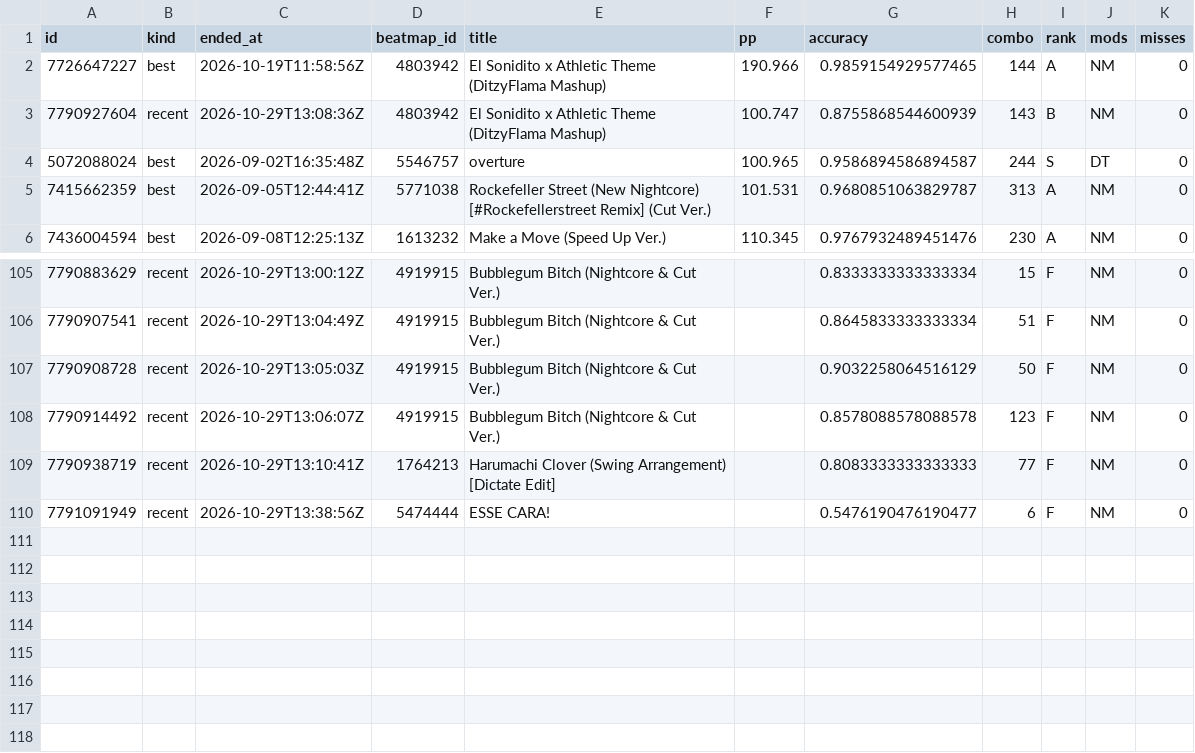
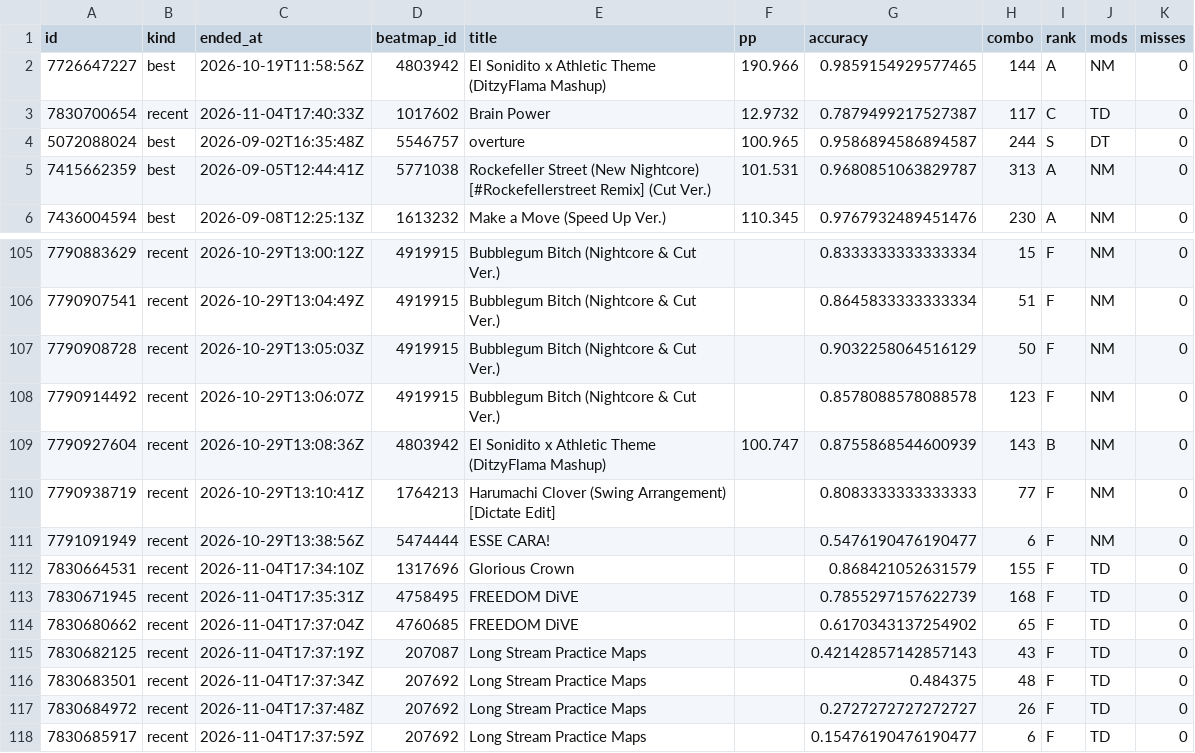
Before and after one commit to anton4ik837-eng/Osu-Daliy-Tracker, a CSV file: reports/scores.csv, drawn as a sheet; only a part is shown, gaps mark what is left out.

```diff
--- a/reports/scores.csv
+++ b/reports/scores.csv
@@ -2,3 +2,3 @@ id,kind,ended_at,beatmap_id,title,pp,accuracy,combo,rank,mods,misses
 7726647227,best,2026-10-19T11:58:56Z,4803942,El Sonidito x Athletic Theme (DitzyFlama Mashup),190.966,0.9859154929577465,144,A,NM,0
-7790927604,recent,2026-10-29T13:08:36Z,4803942,El Sonidito x Athletic Theme (DitzyFlama Mashup),100.747,0.8755868544600939,143,B,NM,0
+7830700654,recent,2026-11-04T17:40:33Z,1017602,Brain Power,12.9732,0.7879499217527387,117,C,TD,0
 5072088024,best,2026-09-02T16:35:48Z,5546757,overture,100.965,0.9586894586894587,244,S,DT,0
@@ -108,3 +108,11 @@ id,kind,ended_at,beatmap_id,title,pp,accuracy,combo,rank,mods,misses
 7790914492,recent,2026-10-29T13:06:07Z,4919915,Bubblegum Bitch (Nightcore & Cut Ver.),,0.8578088578088578,123,F,NM,0
+7790927604,recent,2026-10-29T13:08:36Z,4803942,El Sonidito x Athletic Theme (DitzyFlama Mashup),100.747,0.8755868544600939,143,B,NM,0
 7790938719,recent,2026-10-29T13:10:41Z,1764213,Harumachi Clover (Swing Arrangement) [Dictate Edit],,0.8083333333333333,77,F,NM,0
 7791091949,recent,2026-10-29T13:38:56Z,5474444,ESSE CARA!,,0.5476190476190477,6,F,NM,0
+7830664531,recent,2026-11-04T17:34:10Z,1317696,Glorious Crown,,0.868421052631579,155,F,TD,0
+7830671945,recent,2026-11-04T17:35:31Z,4758495,FREEDOM DiVE,,0.7855297157622739,168,F,TD,0
+7830680662,recent,2026-11-04T17:37:04Z,4760685,FREEDOM DiVE,,0.6170343137254902,65,F,TD,0
+7830682125,recent,2026-11-04T17:37:19Z,207087,Long Stream Practice Maps,,0.42142857142857143,43,F,TD,0
+7830683501,recent,2026-11-04T17:37:34Z,207692,Long Stream Practice Maps,,0.484375,48,F,TD,0
+7830684972,recent,2026-11-04T17:37:48Z,207692,Long Stream Practice Maps,,0.2727272727272727,26,F,TD,0
+7830685917,recent,2026-11-04T17:37:59Z,207692,Long Stream Practice Maps,,0.15476190476190477,6,F,TD,0
```
Also changed, not shown: reports/snapshots.csv, 5 other files.
